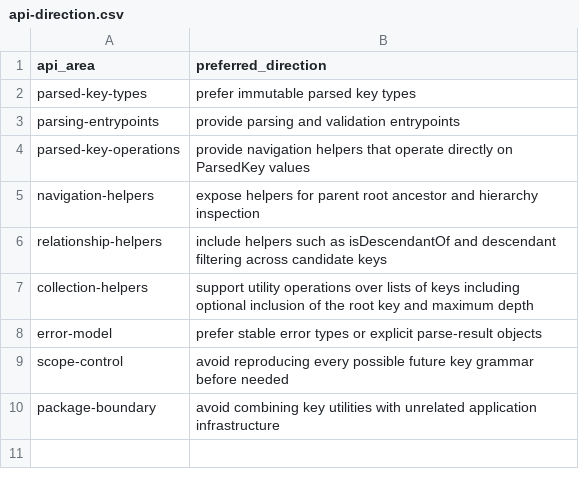
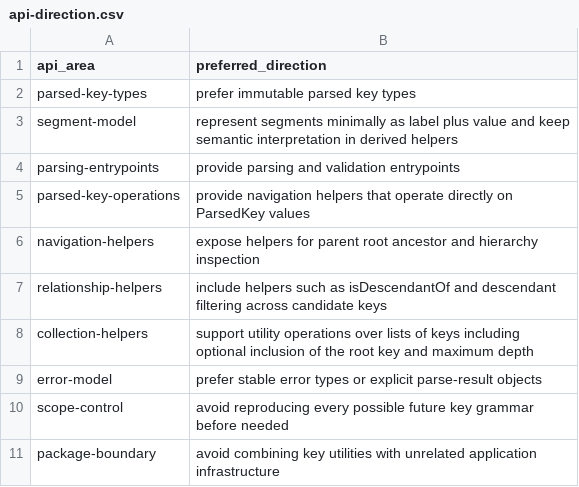
Before and after one commit to flarebyte/beaming_yggdrasil_key, a CSV file: doc/design-meta/examples/api-direction.csv, drawn as a sheet.

```diff
--- a/doc/design-meta/examples/api-direction.csv
+++ b/doc/design-meta/examples/api-direction.csv
@@ -2,2 +2,3 @@ api_area,preferred_direction
 parsed-key-types,prefer immutable parsed key types
+segment-model,represent segments minimally as label plus value and keep semantic interpretation in derived helpers
 parsing-entrypoints,provide parsing and validation entrypoints
```
Also changed, not shown: doc/design-meta/examples/derived-fields.csv, doc/design-meta/examples/key-parsing-rules.csv, 5 other files.
